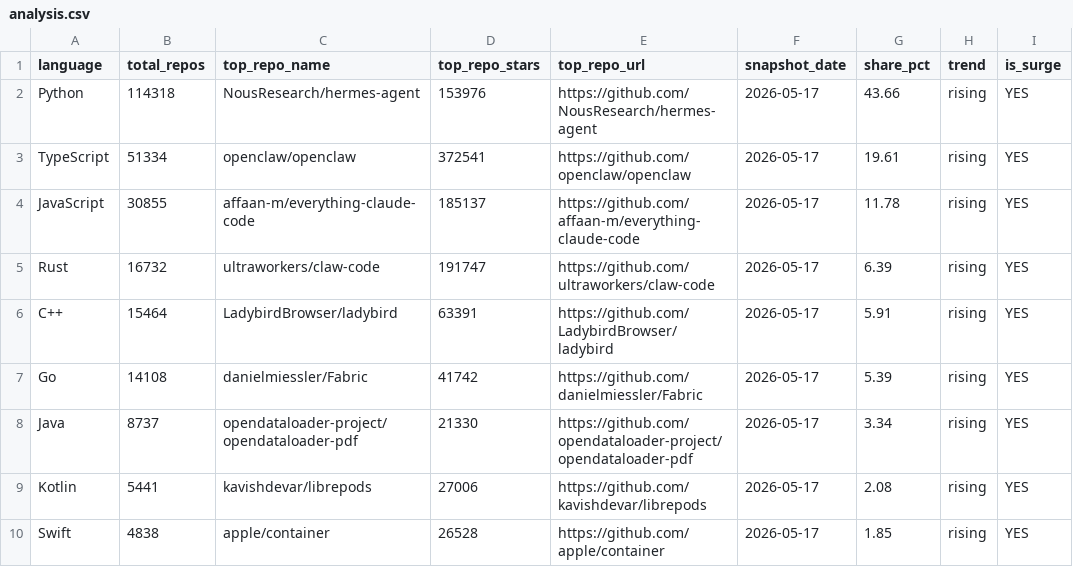
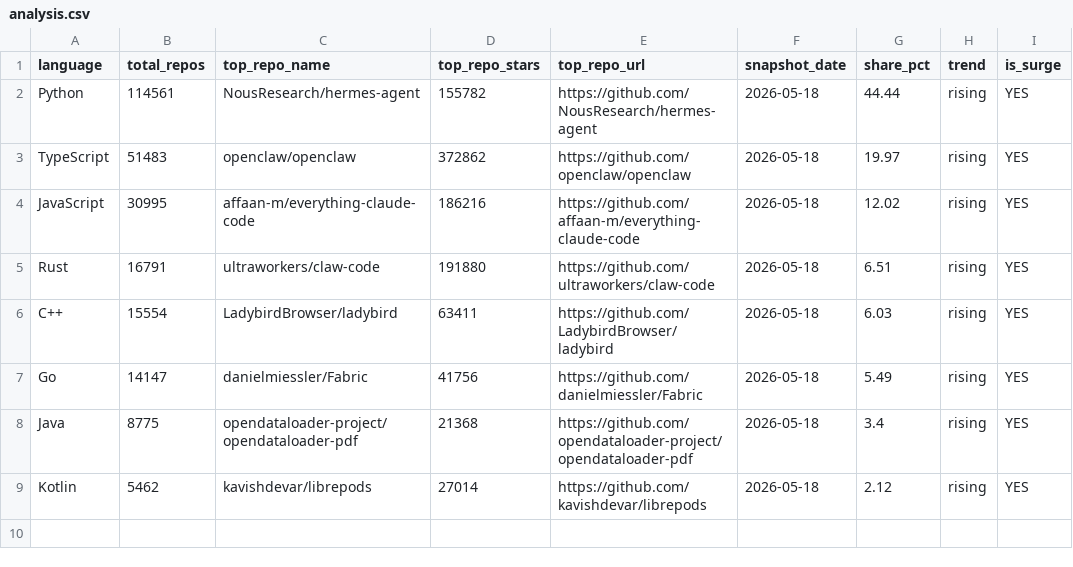
Before and after one commit to GhalaAlsulami/github-trends-observatory, a CSV file: data/analysis.csv, drawn as a sheet.

```diff
--- a/data/analysis.csv
+++ b/data/analysis.csv
@@ -1,10 +1,9 @@
 language,total_repos,top_repo_name,top_repo_stars,top_repo_url,snapshot_date,share_pct,trend,is_surge
-Python,114318,NousResearch/hermes-agent,153976,https://github.com/NousResearch/hermes-agent,2026-05-17,43.66,rising,YES
-TypeScript,51334,openclaw/openclaw,372541,https://github.com/openclaw/openclaw,2026-05-17,19.61,rising,YES
-JavaScript,30855,affaan-m/everything-claude-code,185137,https://github.com/affaan-m/everything-claude-code,2026-05-17,11.78,rising,YES
-Rust,16732,ultraworkers/claw-code,191747,https://github.com/ultraworkers/claw-code,2026-05-17,6.39,rising,YES
-C++,15464,LadybirdBrowser/ladybird,63391,https://github.com/LadybirdBrowser/ladybird,2026-05-17,5.91,rising,YES
-Go,14108,danielmiessler/Fabric,41742,https://github.com/danielmiessler/Fabric,2026-05-17,5.39,rising,YES
-Java,8737,opendataloader-project/opendataloader-pdf,21330,https://github.com/opendataloader-project/opendataloader-pdf,2026-05-17,3.34,rising,YES
-Kotlin,5441,kavishdevar/librepods,27006,https://github.com/kavishdevar/librepods,2026-05-17,2.08,rising,YES
-Swift,4838,apple/container,26528,https://github.com/apple/container,2026-05-17,1.85,rising,YES
+Python,114561,NousResearch/hermes-agent,155782,https://github.com/NousResearch/hermes-agent,2026-05-18,44.44,rising,YES
+TypeScript,51483,openclaw/openclaw,372862,https://github.com/openclaw/openclaw,2026-05-18,19.97,rising,YES
+JavaScript,30995,affaan-m/everything-claude-code,186216,https://github.com/affaan-m/everything-claude-code,2026-05-18,12.02,rising,YES
+Rust,16791,ultraworkers/claw-code,191880,https://github.com/ultraworkers/claw-code,2026-05-18,6.51,rising,YES
+C++,15554,LadybirdBrowser/ladybird,63411,https://github.com/LadybirdBrowser/ladybird,2026-05-18,6.03,rising,YES
+Go,14147,danielmiessler/Fabric,41756,https://github.com/danielmiessler/Fabric,2026-05-18,5.49,rising,YES
+Java,8775,opendataloader-project/opendataloader-pdf,21368,https://github.com/opendataloader-project/opendataloader-pdf,2026-05-18,3.4,rising,YES
+Kotlin,5462,kavishdevar/librepods,27014,https://github.com/kavishdevar/librepods,2026-05-18,2.12,rising,YES
```
Also changed, not shown: data/snapshots.csv.
